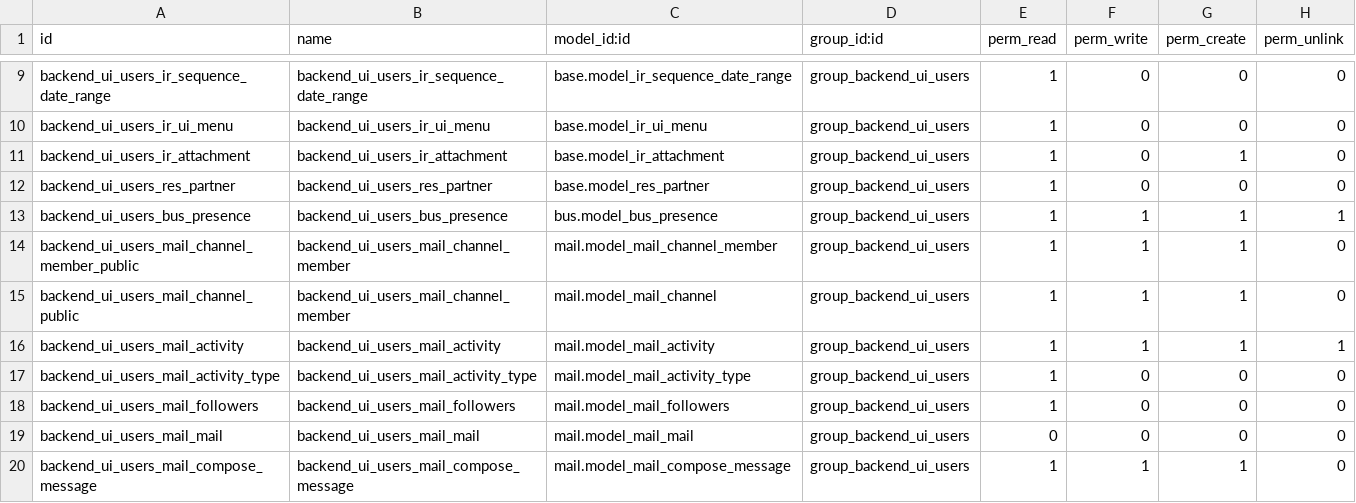
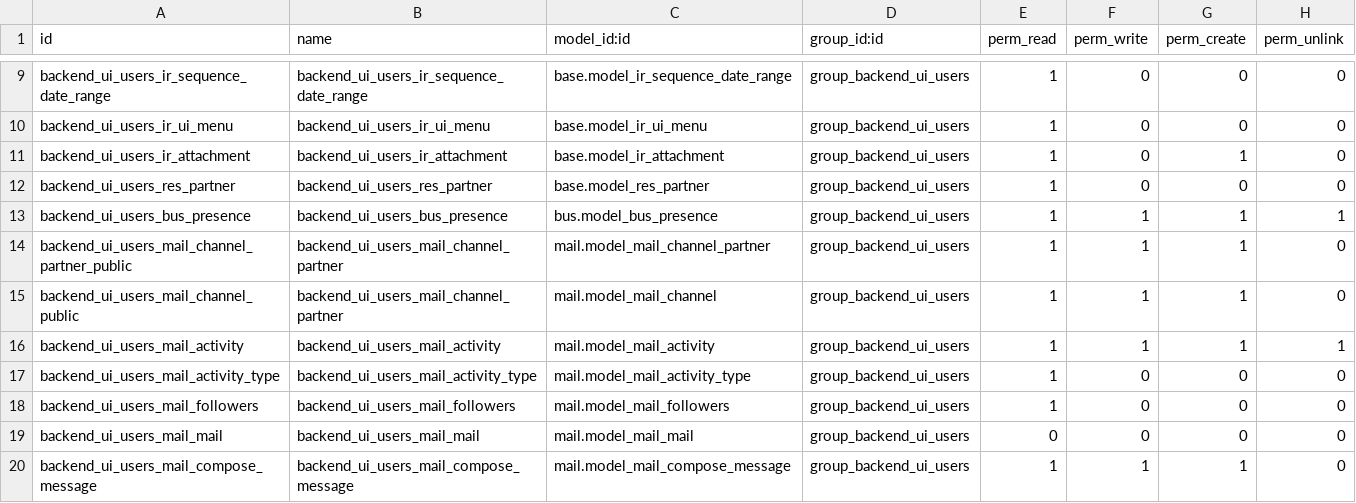
Before and after one commit to OCA/server-backend, a CSV file: base_group_backend/security/ir.model.access.csv, drawn as a sheet; only a part is shown, gaps mark what is left out.

Commit message:
[MIG] base_group_backend: Migration to 15.0

```diff
--- a/base_group_backend/security/ir.model.access.csv
+++ b/base_group_backend/security/ir.model.access.csv
@@ -13,4 +13,4 @@ backend_ui_users_res_partner,backend_ui_users_res_partner,base.model_res_partner
 backend_ui_users_bus_presence,backend_ui_users_bus_presence,bus.model_bus_presence,group_backend_ui_users,1,1,1,1
-backend_ui_users_mail_channel_member_public,backend_ui_users_mail_channel_member,mail.model_mail_channel_member,group_backend_ui_users,1,1,1,0
-backend_ui_users_mail_channel_public,backend_ui_users_mail_channel_member,mail.model_mail_channel,group_backend_ui_users,1,1,1,0
+backend_ui_users_mail_channel_partner_public,backend_ui_users_mail_channel_partner,mail.model_mail_channel_partner,group_backend_ui_users,1,1,1,0
+backend_ui_users_mail_channel_public,backend_ui_users_mail_channel_partner,mail.model_mail_channel,group_backend_ui_users,1,1,1,0
 backend_ui_users_mail_activity,backend_ui_users_mail_activity,mail.model_mail_activity,group_backend_ui_users,1,1,1,1
```
Also changed, not shown: 7 other files.
